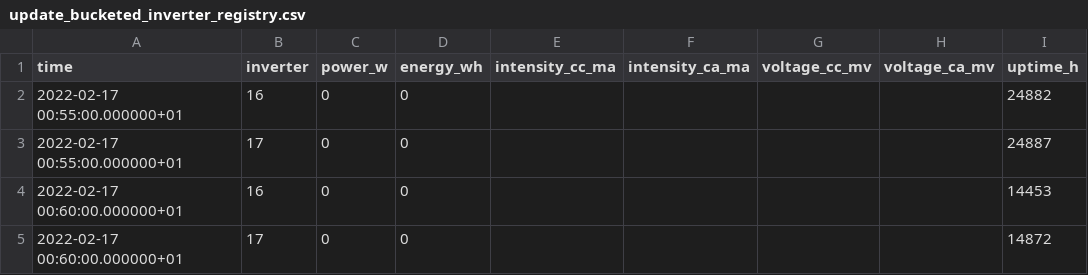
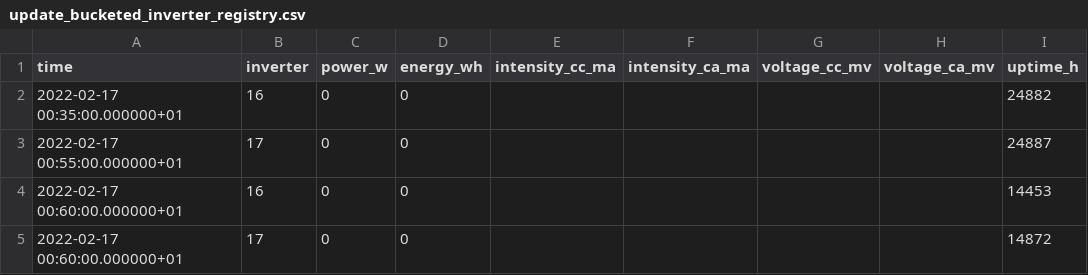
Before and after one commit to Som-Energia/plantmonitor, a CSV file: test_data/update_bucketed_inverter_registry.csv, drawn as a sheet; only a part is shown; the diff names each change by its address in the sheet, - before the commit and + after, or states it on an @@ line.

```diff
--- a/test_data/update_bucketed_inverter_registry.csv
+++ b/test_data/update_bucketed_inverter_registry.csv
-A2 (time): 2022-02-17 00:55:00.000000+01
+A2 (time): 2022-02-17 00:35:00.000000+01
```
Also changed, not shown: 2 other files.
